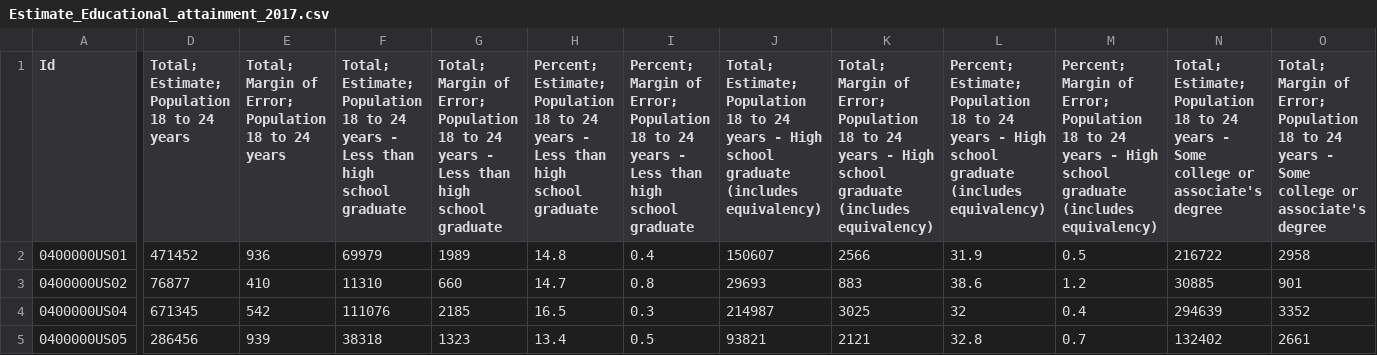
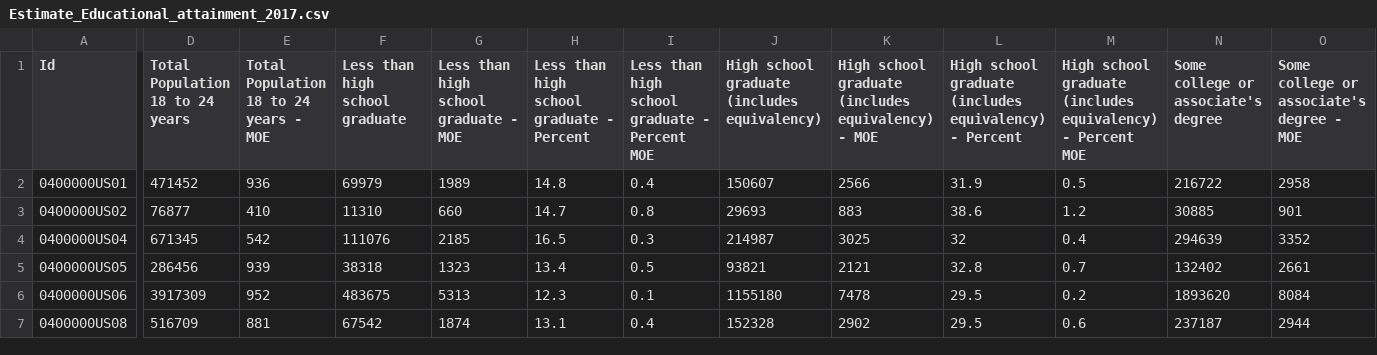
Before and after one commit to MackieZhou/SDS192_final, a CSV file: Estimate_Educational_attainment_2017.csv, drawn as a sheet; only a part is shown, gaps mark what is left out; the shorter side is filled out with more unchanged rows; the diff covers the shown part only; the diff names each change by its address in the sheet, - before the commit and + after, or states it on an @@ line.

Commit message:
educational attainment data variable names updated

```diff
--- a/Estimate_Educational_attainment_2017.csv
+++ b/Estimate_Educational_attainment_2017.csv
-D1: Total; Estimate; Population 18 to 24 years
+D1: Total Population 18 to 24 years
-E1: Total; Margin of Error; Population 18 to 24 years
+E1: Total Population 18 to 24 years - MOE
-F1: Total; Estimate; Population 18 to 24 years - Less than…
+F1: Less than…
-G1: Total; Margin of Error; Population 18 to 24 years - Less than high school graduate
+G1: Less than high school graduate - MOE
-H1: Percent; Estimate; Population 18 to 24 years - Less than high school graduate
+H1: Less than high school graduate - Percent
-I1: Percent; Margin of Error; Population 18 to 24 years - Less than high school graduate
+I1: Less than high school graduate - Percent MOE
-J1: Total; Estimate; Population 18 to 24 years - High school…
+J1: High school…
-K1: Total; Margin of Error; Population 18 to 24 years - High school graduate (includes equivalency)
+K1: High school graduate (includes equivalency) - MOE
-L1: Percent; Estimate; Population 18 to 24 years - High school graduate (includes equivalency)
+L1: High school graduate (includes equivalency) - Percent
-M1: Percent; Margin of Error; Population 18 to 24 years - High school graduate (includes equivalency)
+M1: High school graduate (includes equivalency) - Percent MOE
-N1: Total; Estimate; Population 18 to 24 years - Some college…
+N1: Some college…
-O1: Total; Margin of Error; Population 18 to 24 years - Some college or associate's degree
+O1: Some college or associate's degree - MOE
```
Also changed, not shown: 6 edited cells elsewhere in this file.
